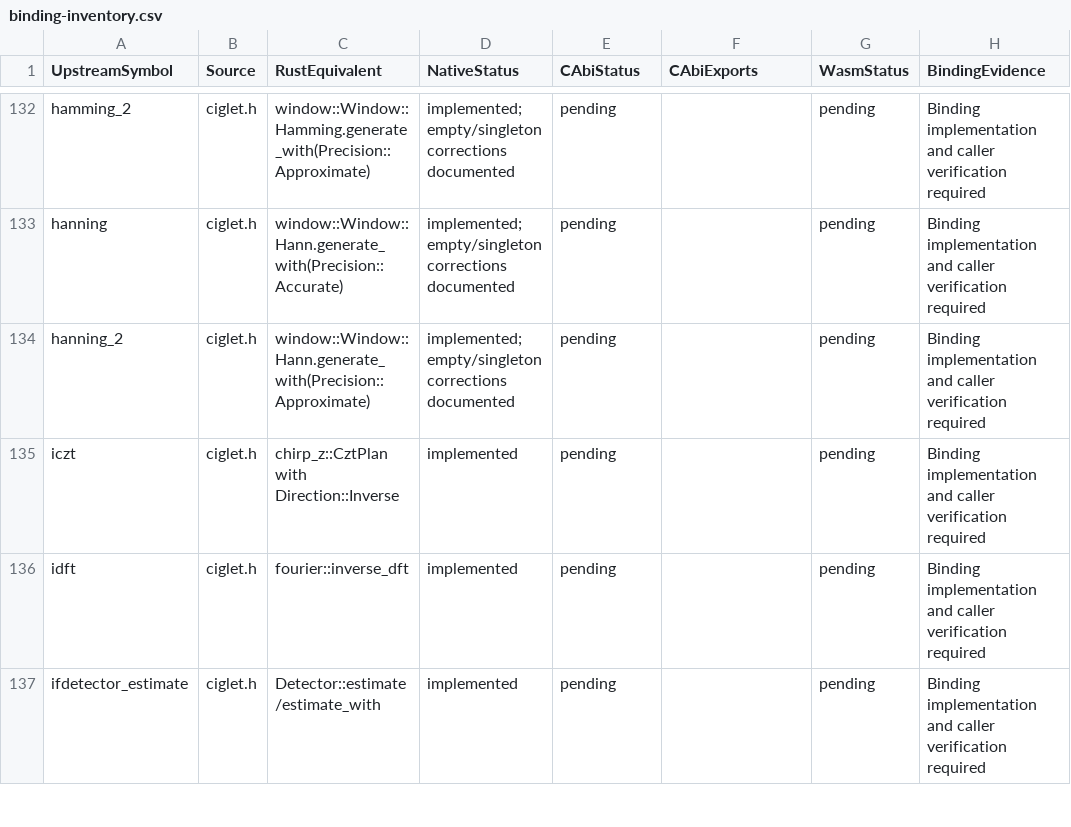
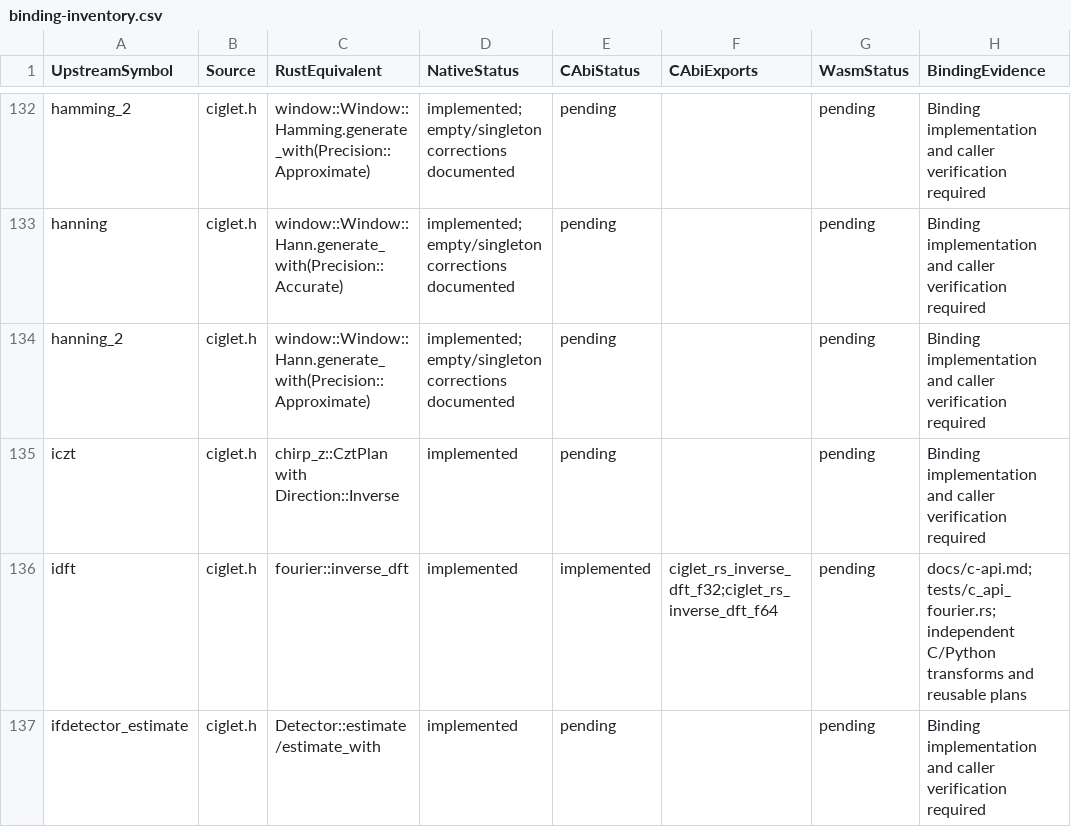
Before and after one commit to Lqm1/ciglet-rs, a CSV file: docs/binding-inventory.csv, drawn as a sheet; only a part is shown, gaps mark what is left out; the diff covers the shown part only.

Commit message:
feat: expose Fourier transforms and reusable C plans

```diff
--- a/docs/binding-inventory.csv
+++ b/docs/binding-inventory.csv
@@ -135,3 +135,3 @@
 "iczt","ciglet.h","chirp_z::CztPlan with Direction::Inverse","implemented","pending","","pending","Binding implementation and caller verification required"
-"idft","ciglet.h","fourier::inverse_dft","implemented","pending","","pending","Binding implementation and caller verification required"
+"idft","ciglet.h","fourier::inverse_dft","implemented","implemented","ciglet_rs_inverse_dft_f32;ciglet_rs_inverse_dft_f64","pending","docs/c-api.md; tests/c_api_fourier.rs; independent C/Python transforms and reusable plans"
 "ifdetector_estimate","ciglet.h","Detector::estimate/estimate_with","implemented","pending","","pending","Binding implementation and caller verification required"
```
Also changed, not shown: 15 edited cells elsewhere in this file, 9 other files.
